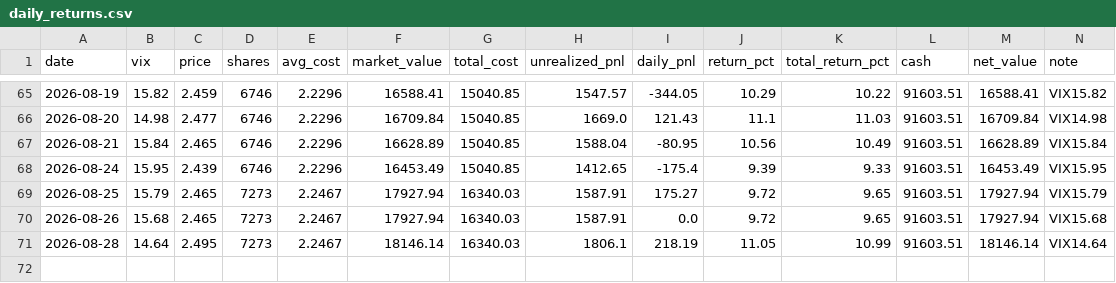
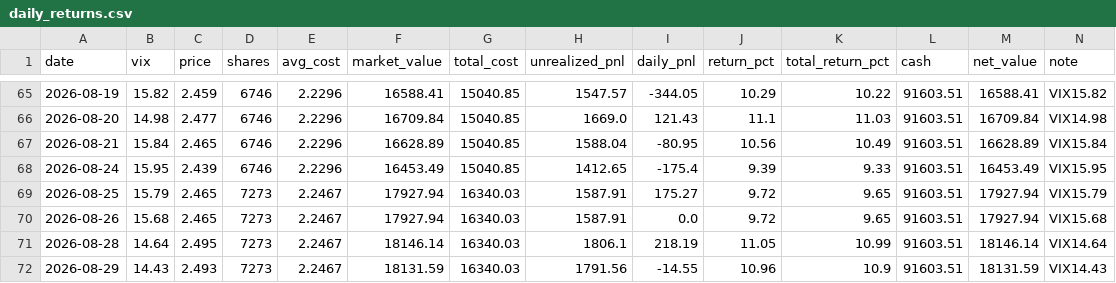
Before and after one commit to coolplayer-lee/investTemplate, a CSV file: public/vix_strategy/daily_returns.csv, drawn as a sheet; only a part is shown, gaps mark what is left out.

```diff
--- a/public/vix_strategy/daily_returns.csv
+++ b/public/vix_strategy/daily_returns.csv
@@ -71 +71,2 @@ date,vix,price,shares,avg_cost,market_value,total_cost,unrealized_pnl,daily_pnl,
 2026-08-28,14.64,2.495,7273,2.2467,18146.14,16340.03,1806.1,218.19,11.05,10.99,91603.51,18146.14,VIX14.64
+2026-08-29,14.43,2.493,7273,2.2467,18131.59,16340.03,1791.56,-14.55,10.96,10.9,91603.51,18131.59,VIX14.43
```
Also changed, not shown: decision-tracking/vix_dca_strategy/daily_returns.csv, decision-tracking/vix_dca_strategy/daily_snapshot.csv, 8 other files.
